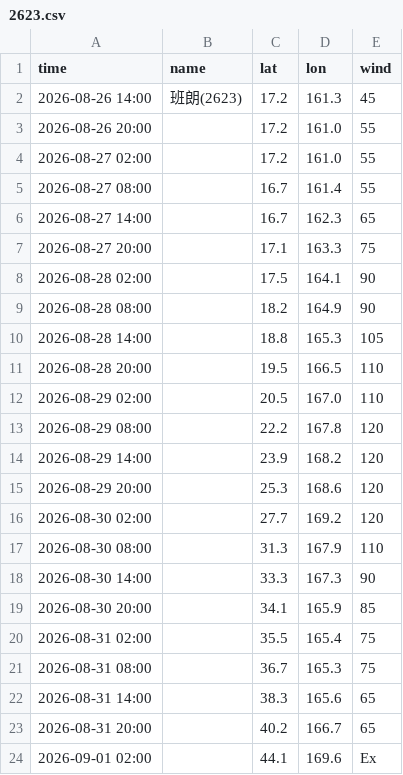
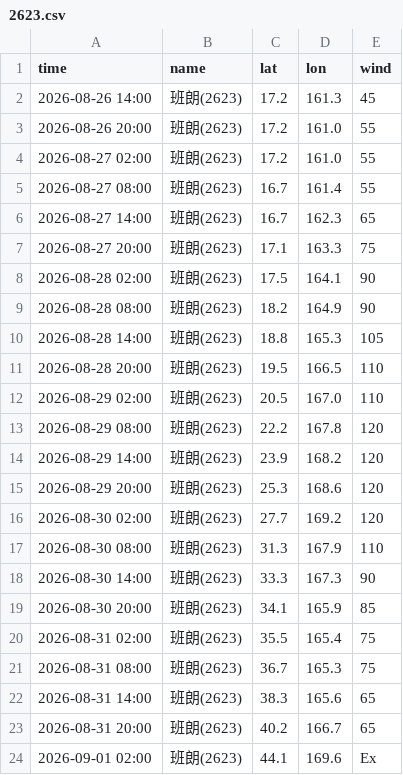
Before and after one commit to macaosso/MSSO, a CSV file: TCdata/pastTC/2026/2623.csv, drawn as a sheet.

Commit message:
更新 2623.csv

```diff
--- a/TCdata/pastTC/2026/2623.csv
+++ b/TCdata/pastTC/2026/2623.csv
@@ -2,23 +2,23 @@ time,name,lat,lon,wind
 2026-08-26 14:00,班朗(2623),17.2,161.3,45
-2026-08-26 20:00,,17.2,161.0,55
-2026-08-27 02:00,,17.2,161.0,55
-2026-08-27 08:00,,16.7,161.4,55
-2026-08-27 14:00,,16.7,162.3,65
-2026-08-27 20:00,,17.1,163.3,75
-2026-08-28 02:00,,17.5,164.1,90
-2026-08-28 08:00,,18.2,164.9,90
-2026-08-28 14:00,,18.8,165.3,105
-2026-08-28 20:00,,19.5,166.5,110
-2026-08-29 02:00,,20.5,167.0,110
-2026-08-29 08:00,,22.2,167.8,120
-2026-08-29 14:00,,23.9,168.2,120
-2026-08-29 20:00,,25.3,168.6,120
-2026-08-30 02:00,,27.7,169.2,120
-2026-08-30 08:00,,31.3,167.9,110
-2026-08-30 14:00,,33.3,167.3,90
-2026-08-30 20:00,,34.1,165.9,85
-2026-08-31 02:00,,35.5,165.4,75
-2026-08-31 08:00,,36.7,165.3,75
-2026-08-31 14:00,,38.3,165.6,65
-2026-08-31 20:00,,40.2,166.7,65
-2026-09-01 02:00,,44.1,169.6,Ex
+2026-08-26 20:00,班朗(2623),17.2,161.0,55
+2026-08-27 02:00,班朗(2623),17.2,161.0,55
+2026-08-27 08:00,班朗(2623),16.7,161.4,55
+2026-08-27 14:00,班朗(2623),16.7,162.3,65
+2026-08-27 20:00,班朗(2623),17.1,163.3,75
+2026-08-28 02:00,班朗(2623),17.5,164.1,90
+2026-08-28 08:00,班朗(2623),18.2,164.9,90
+2026-08-28 14:00,班朗(2623),18.8,165.3,105
+2026-08-28 20:00,班朗(2623),19.5,166.5,110
+2026-08-29 02:00,班朗(2623),20.5,167.0,110
+2026-08-29 08:00,班朗(2623),22.2,167.8,120
+2026-08-29 14:00,班朗(2623),23.9,168.2,120
+2026-08-29 20:00,班朗(2623),25.3,168.6,120
+2026-08-30 02:00,班朗(2623),27.7,169.2,120
+2026-08-30 08:00,班朗(2623),31.3,167.9,110
+2026-08-30 14:00,班朗(2623),33.3,167.3,90
+2026-08-30 20:00,班朗(2623),34.1,165.9,85
+2026-08-31 02:00,班朗(2623),35.5,165.4,75
+2026-08-31 08:00,班朗(2623),36.7,165.3,75
+2026-08-31 14:00,班朗(2623),38.3,165.6,65
+2026-08-31 20:00,班朗(2623),40.2,166.7,65
+2026-09-01 02:00,班朗(2623),44.1,169.6,Ex
```
